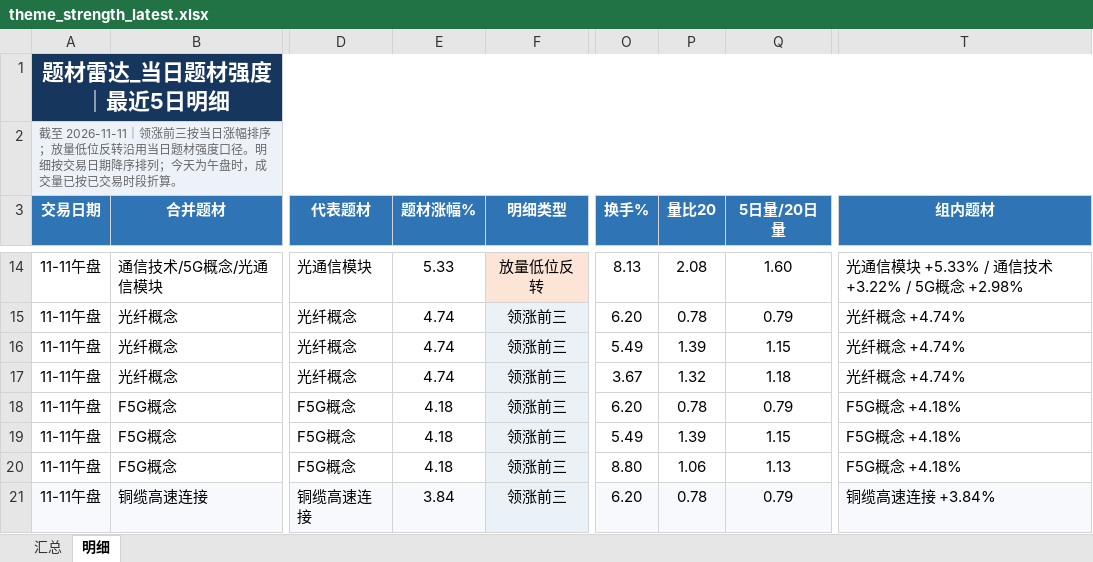
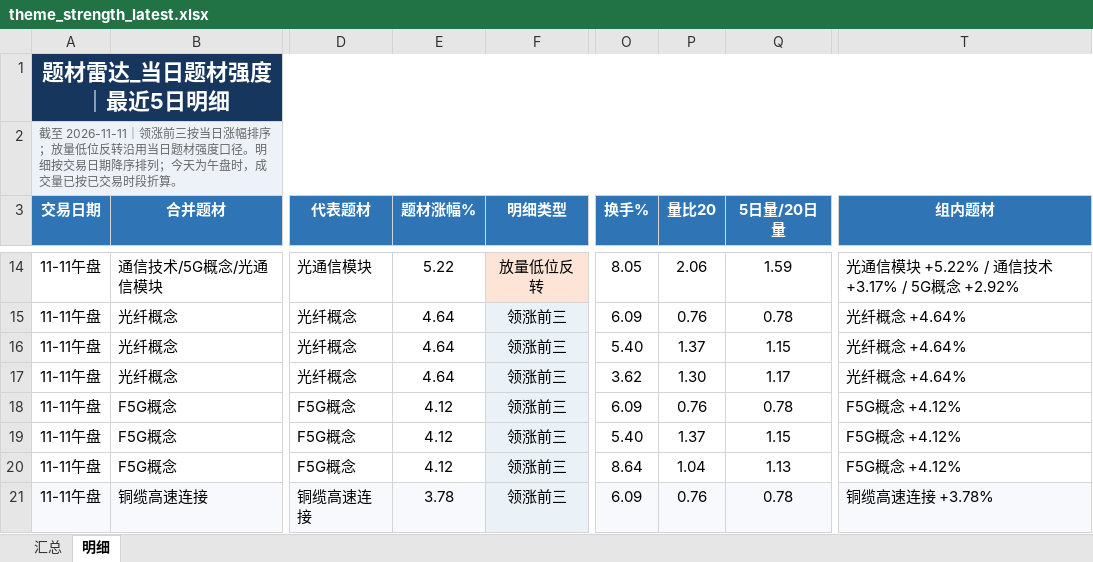
Before and after one commit to nancybhc/a-share-blast-lab, an Excel workbook: data/theme_strength_latest.xlsx, sheet 明细, drawn as a sheet; only a part is shown, gaps mark what is left out; values as stored, in another font and other column widths than the file's, no borders; the diff covers the shown part only; the diff names each change by its address in the sheet, - before the commit and + after, or states it on an @@ line.

```diff
--- a/data/theme_strength_latest.xlsx (sheet 明细)
+++ b/data/theme_strength_latest.xlsx (sheet 明细)
-E14 (题材涨幅%): 5.33
+E14 (题材涨幅%): 5.22
-O14 (换手%): 8.13
+O14 (换手%): 8.05
-P14 (量比20): 2.08
+P14 (量比20): 2.06
-Q14 (5日量/20日量): 1.60
+Q14 (5日量/20日量): 1.59
-T14 (组内题材): 光通信模块 +5.33% / 通信技术 +3.22% / 5G概念 +2.98%
+T14 (组内题材): 光通信模块 +5.22% / 通信技术 +3.17% / 5G概念 +2.92%
-E15:E17 (题材涨幅%): 4.74
+E15:E17 (题材涨幅%): 4.64
-O15 (换手%): 6.20
+O15 (换手%): 6.09
-P15 (量比20): 0.78
+P15 (量比20): 0.76
-Q15 (5日量/20日量): 0.79
+Q15 (5日量/20日量): 0.78
-T15:T17 (组内题材): 光纤概念 +4.74%
+T15:T17 (组内题材): 光纤概念 +4.64%
-O16 (换手%): 5.49
+O16 (换手%): 5.40
-P16 (量比20): 1.39
+P16 (量比20): 1.37
-O17 (换手%): 3.67
+O17 (换手%): 3.62
-P17 (量比20): 1.32
+P17 (量比20): 1.30
-Q17 (5日量/20日量): 1.18
+Q17 (5日量/20日量): 1.17
-E18:E20 (题材涨幅%): 4.18
+E18:E20 (题材涨幅%): 4.12
-O18 (换手%): 6.20
+O18 (换手%): 6.09
-P18 (量比20): 0.78
+P18 (量比20): 0.76
-Q18 (5日量/20日量): 0.79
+Q18 (5日量/20日量): 0.78
-T18:T20 (组内题材): F5G概念 +4.18%
+T18:T20 (组内题材): F5G概念 +4.12%
-O19 (换手%): 5.49
+O19 (换手%): 5.40
-P19 (量比20): 1.39
+P19 (量比20): 1.37
-O20 (换手%): 8.80
+O20 (换手%): 8.64
-P20 (量比20): 1.06
+P20 (量比20): 1.04
-E21 (题材涨幅%): 3.84
+E21 (题材涨幅%): 3.78
-O21 (换手%): 6.20
+O21 (换手%): 6.09
-P21 (量比20): 0.78
+P21 (量比20): 0.76
-Q21 (5日量/20日量): 0.79
+Q21 (5日量/20日量): 0.78
-T21 (组内题材): 铜缆高速连接 +3.84%
+T21 (组内题材): 铜缆高速连接 +3.78%
```
Also changed, not shown: 66 edited cells elsewhere in this sheet, sheet 汇总, 8 other files.
